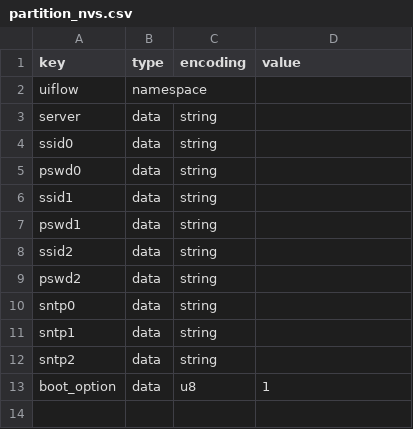
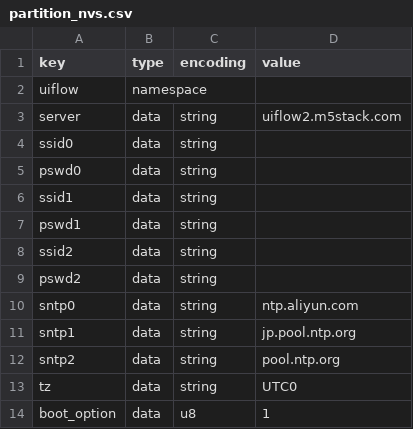
Before and after one commit to m5stack/uiflow-micropython, a CSV file: m5stack/partition_nvs.csv, drawn as a sheet.

Commit message:
NVS: add "tz" key to default nvs config
User can set this timezone value by m5burner, REPL or uiflow2 web config.

Signed-off-by: imliubo <imliubo@makingfun.xyz>

```diff
--- a/m5stack/partition_nvs.csv
+++ b/m5stack/partition_nvs.csv
@@ -2,3 +2,3 @@ key,type,encoding,value
 uiflow,namespace,,
-server,data,string,
+server,data,string,uiflow2.m5stack.com
 ssid0,data,string,
@@ -9,5 +9,6 @@ ssid2,data,string,
 pswd2,data,string,
-sntp0,data,string,
-sntp1,data,string,
-sntp2,data,string,
+sntp0,data,string,ntp.aliyun.com
+sntp1,data,string,jp.pool.ntp.org
+sntp2,data,string,pool.ntp.org
+tz,data,string,UTC0
 boot_option,data,u8,1
```
